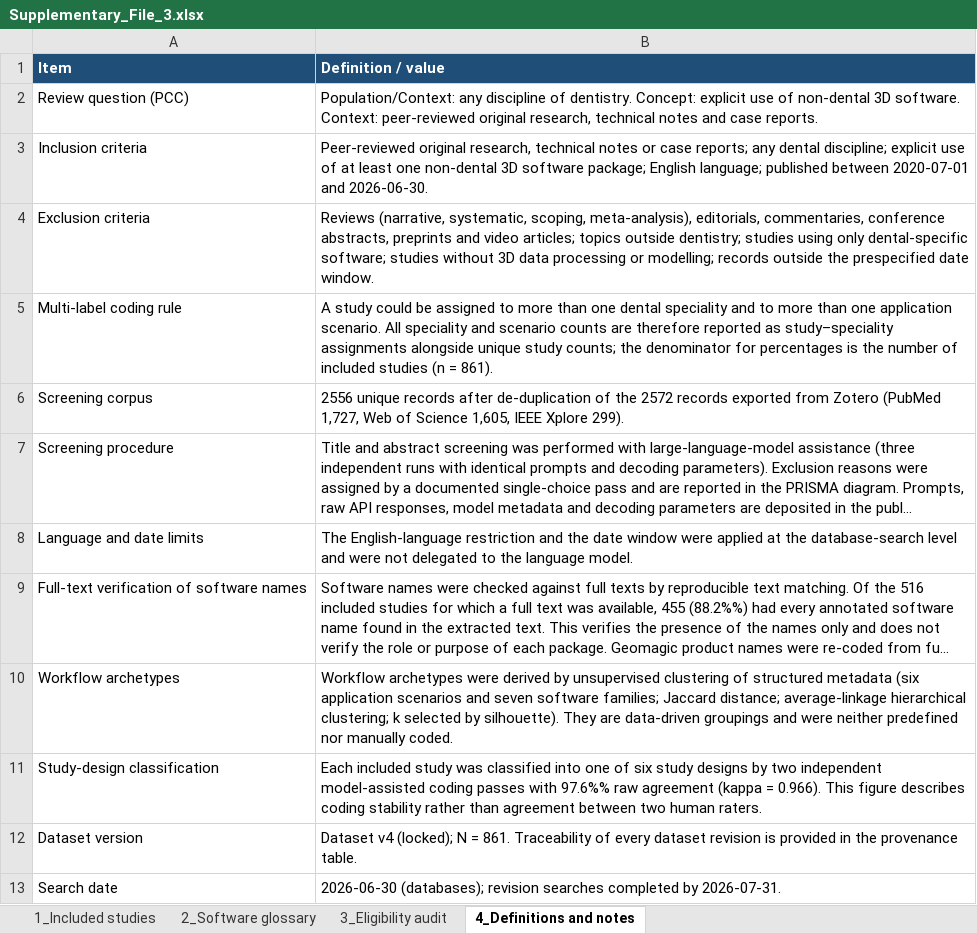
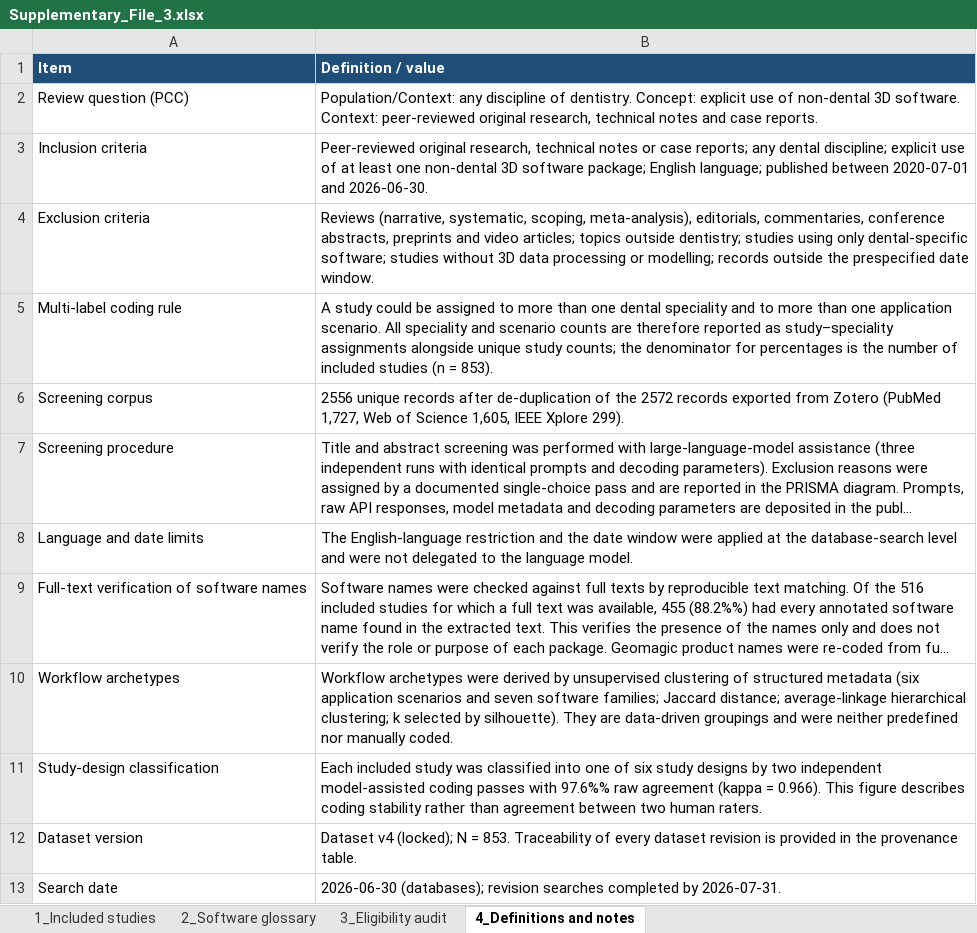
Before and after one commit to Qihang-He/nondental-3d-software-scoping-review, an Excel workbook: 07_supplementary/Supplementary_File_3.xlsx, sheet 4_Definitions and notes, drawn as a sheet; long unchanged cells end in …; values as stored, in another font and other column widths than the file's, no borders; the diff names each change by its address in the sheet, - before the commit and + after, or states it on an @@ line.

Commit message:
Revise dataset after software-scope audit (853 studies, 100 packages)
- Re-verify every recorded package against the nondental 3D software definition
- Remove 10 non-conforming entries (programming/ML platforms, libraries, dental-specific tools)
- Exclude 8 records that named no other eligible package (861 -> 853)
- Regenerate all statistics, figures, supplementary files and documents

```diff
--- a/07_supplementary/Supplementary_File_3.xlsx (sheet 4_Definitions and notes)
+++ b/07_supplementary/Supplementary_File_3.xlsx (sheet 4_Definitions and notes)
-B5 (Definition / value): …(n = 861).
+B5 (Definition / value): …(n = 853).
-B12 (Definition / value): …N = 861. Traceability of…
+B12 (Definition / value): …N = 853. Traceability of…
```
Also changed, not shown: sheet 2_Software glossary, sheet 1_Included studies, 07_supplementary/Supplementary_File_2.xlsx, 57 other files.
